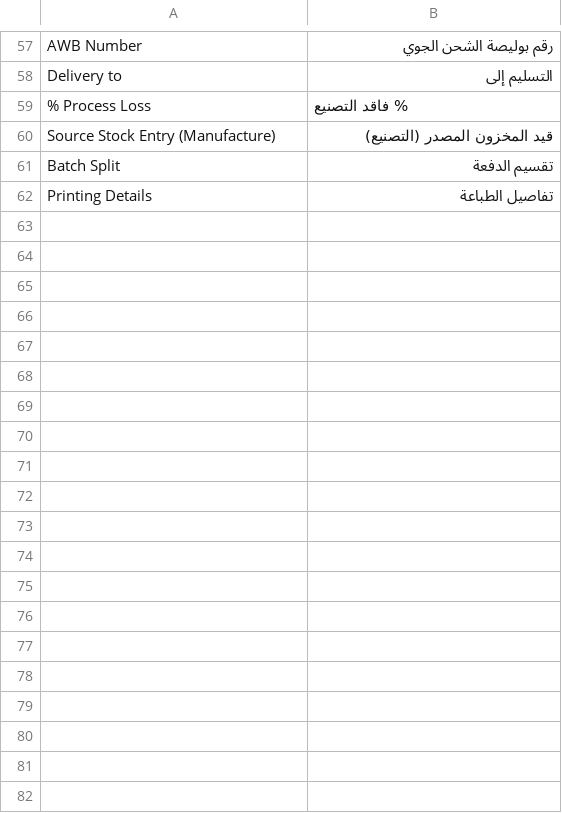
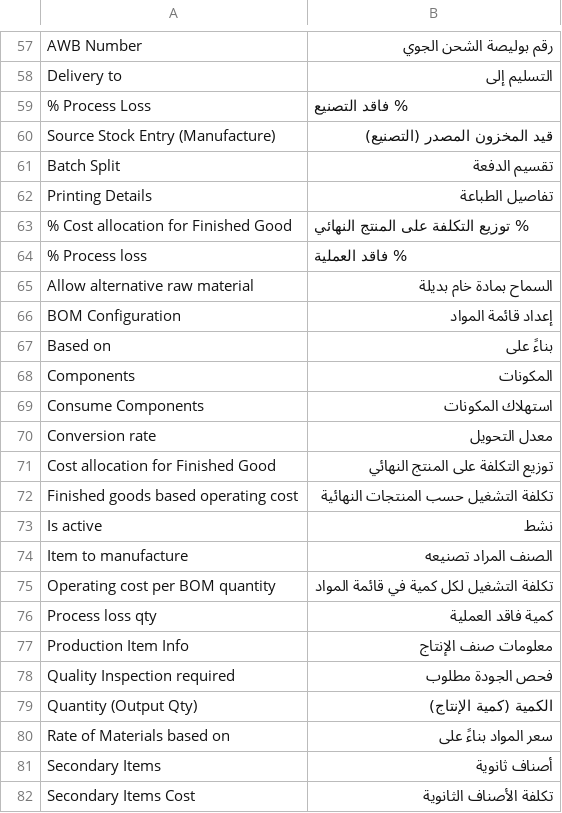
Before and after one commit to yamenzak/OneDesk, a CSV file: onedesk/translations/ar.csv, drawn as a sheet; only a part is shown, gaps mark what is left out; the diff covers the shown part only.

```diff
--- a/onedesk/translations/ar.csv
+++ b/onedesk/translations/ar.csv
@@ -62 +62,21 @@ Batch Split,تقسيم الدفعة,
 Printing Details,تفاصيل الطباعة,
+% Cost allocation for Finished Good,% توزيع التكلفة على المنتج النهائي,
+% Process loss,% فاقد العملية,
+Allow alternative raw material,السماح بمادة خام بديلة,
+BOM Configuration,إعداد قائمة المواد,
+Based on,بناءً على,
+Components,المكونات,
+Consume Components,استهلاك المكونات,
+Conversion rate,معدل التحويل,
+Cost allocation for Finished Good,توزيع التكلفة على المنتج النهائي,
+Finished goods based operating cost,تكلفة التشغيل حسب المنتجات النهائية,
+Is active,نشط,
+Item to manufacture,الصنف المراد تصنيعه,
+Operating cost per BOM quantity,تكلفة التشغيل لكل كمية في قائمة المواد,
+Process loss qty,كمية فاقد العملية,
+Production Item Info,معلومات صنف الإنتاج,
+Quality Inspection required,فحص الجودة مطلوب,
+Quantity (Output Qty),الكمية (كمية الإنتاج),
+Rate of Materials based on,سعر المواد بناءً على,
+Secondary Items,أصناف ثانوية,
+Secondary Items Cost,تكلفة الأصناف الثانوية,
```
Also changed, not shown: 29 added rows elsewhere in this file, onedesk/translations/de.csv, onedesk/translations/words/ar.csv, 12 other files.
